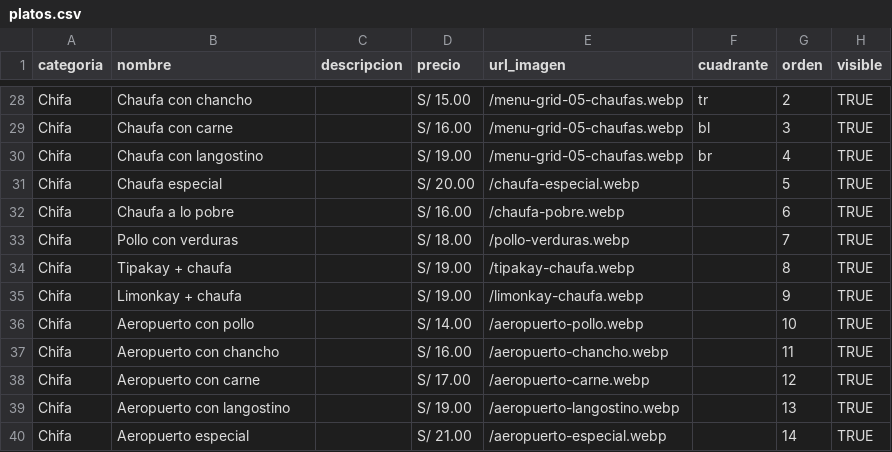
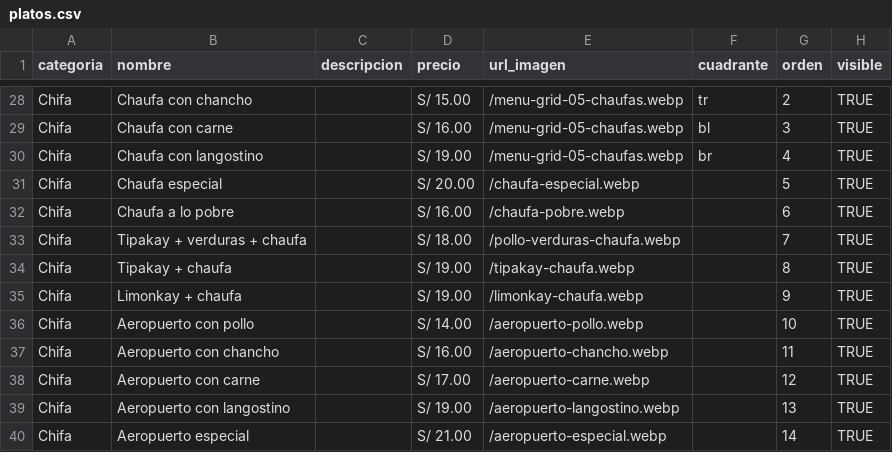
Before and after one commit to JFabian19/leonardos, a CSV file: platos.csv, drawn as a sheet; only a part is shown, gaps mark what is left out.

Commit message:
fix: aplicar foto nueva únicamente a Combinado de pollo y restaurar Tipakay + verduras

```diff
--- a/platos.csv
+++ b/platos.csv
@@ -32,3 +32,3 @@ Chifa,Chaufa especial,,S/ 20.00,/chaufa-especial.webp,,5,TRUE
 Chifa,Chaufa a lo pobre,,S/ 16.00,/chaufa-pobre.webp,,6,TRUE
-Chifa,Pollo con verduras,,S/ 18.00,/pollo-verduras.webp,,7,TRUE
+Chifa,Tipakay + verduras + chaufa,,S/ 18.00,/pollo-verduras-chaufa.webp,,7,TRUE
 Chifa,Tipakay + chaufa,,S/ 19.00,/tipakay-chaufa.webp,,8,TRUE
```
Also changed, not shown: 5 other files.
